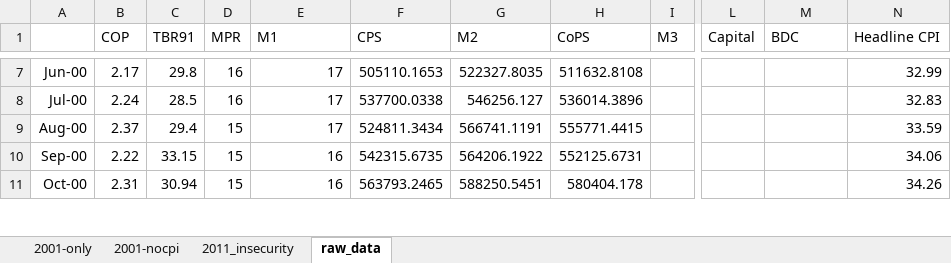
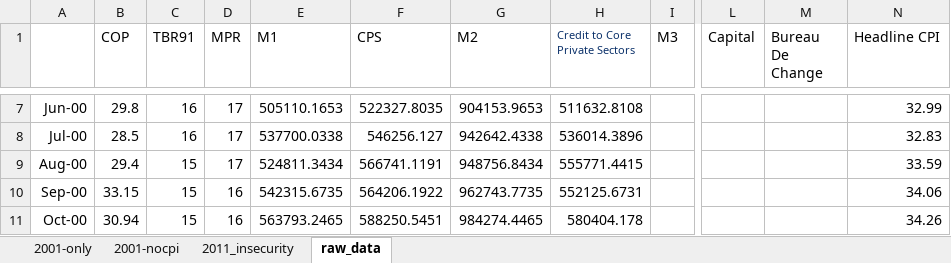
Before and after one commit to eakande/Newsletter, an Excel workbook: Data.xlsx, sheet raw_data, drawn as a sheet; only a part is shown, gaps mark what is left out; values as stored, in another font and other column widths than the file's, no borders; the diff covers the shown part only; the diff names each change by its address in the sheet, - before the commit and + after, or states it on an @@ line.

```diff
--- a/Data.xlsx (sheet raw_data)
+++ b/Data.xlsx (sheet raw_data)
-H1: CoPS
+H1: Credit to Core Private Sectors
-H1 text colour: black
+H1 text colour: #0A3069, text size: smaller
-M1: BDC
+M1: Bureau De Change
-B7 (COP): 2.17
+B7 (COP): 29.8
-C7 (TBR91): 29.8
+C7 (TBR91): 16
-D7:D8 (MPR): 16
+D7:D8 (MPR): 17
-E7 (M1): 17
+E7 (M1): 505110.1653
-F7 (CPS): 505110.1653
+F7 (CPS): 522327.8035
-G7 (M2): 522327.8035
+G7 (M2): 904153.9653
-B8 (COP): 2.24
+B8 (COP): 28.5
-C8 (TBR91): 28.5
+C8 (TBR91): 16
-E8 (M1): 17
+E8 (M1): 537700.0338
-F8 (CPS): 537700.0338
+F8 (CPS): 546256.127
-G8 (M2): 546256.127
+G8 (M2): 942642.4338
-B9 (COP): 2.37
+B9 (COP): 29.4
-C9 (TBR91): 29.4
+C9 (TBR91): 15
-D9 (MPR): 15
+D9 (MPR): 17
-E9 (M1): 17
+E9 (M1): 524811.3434
-F9 (CPS): 524811.3434
+F9 (CPS): 566741.1191
-G9 (M2): 566741.1191
+G9 (M2): 948756.8434
-B10 (COP): 2.22
+B10 (COP): 33.15
-C10 (TBR91): 33.15
+C10 (TBR91): 15
-D10:D11 (MPR): 15
+D10:D11 (MPR): 16
-E10 (M1): 16
+E10 (M1): 542315.6735
-F10 (CPS): 542315.6735
+F10 (CPS): 564206.1922
-G10 (M2): 564206.1922
+G10 (M2): 962743.7735
-B11 (COP): 2.31
+B11 (COP): 30.94
-C11 (TBR91): 30.94
+C11 (TBR91): 15
-E11 (M1): 16
+E11 (M1): 563793.2465
-F11 (CPS): 563793.2465
+F11 (CPS): 588250.5451
-G11 (M2): 588250.5451
+G11 (M2): 984274.4465
```
Also changed, not shown: 4 added rows and 1596 edited cells elsewhere in this sheet, sheet 2001-only, sheet 2011_insecurity, sheet 2001-nocpi.
